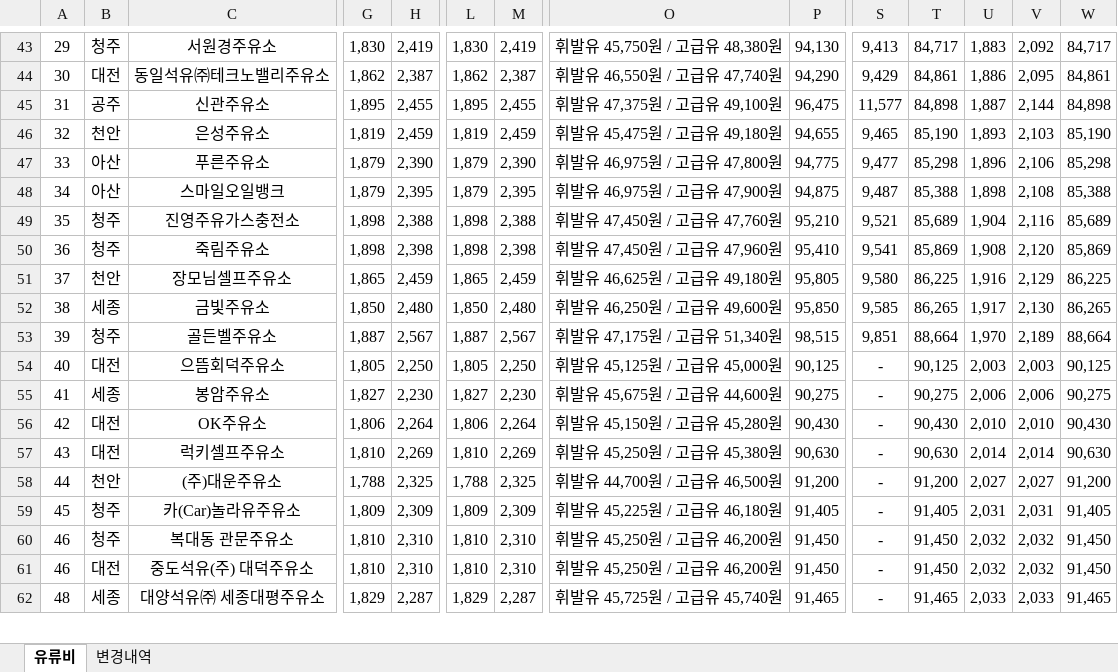
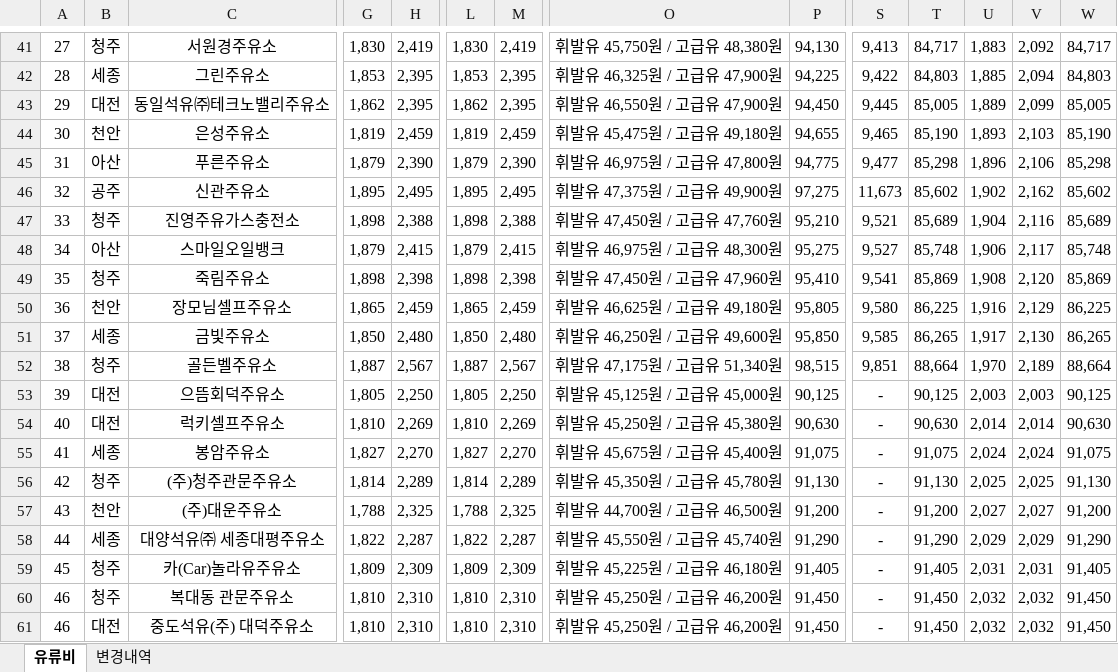
Before and after one commit to krwizxp/fcupdater, an Excel workbook: fuel_cost_chungcheong.xlsx, sheet 유류비, drawn as a sheet; only a part is shown, gaps mark what is left out; values as stored, in another font and other column widths than the file's, no borders; removed rows and columns are numbered as before the commit, all else as after; rows hold the shown columns only; the diff covers the shown part only; the diff names each change by its address in the sheet, - before the commit and + after, or states it on an @@ line.

```diff
--- a/fuel_cost_chungcheong.xlsx (sheet 유류비)
+++ b/fuel_cost_chungcheong.xlsx (sheet 유류비)
-A41: 29
+A41: 27
+row 42: 28 | 세종 | 그린주유소 | 1,853 | 2,395 | 1,853 | 2,395 | 휘발유 46,325원 / 고급유 47,900원 | 94,225 | 9,422 | 84,803 | 1,885 | 2,094 | 84,803
-A43: 30
+A43: 29
-H43: 2,387
+H43: 2,395
-M43: 2,387
+M43: 2,395
-O43: 휘발유 46,550원 / 고급유 47,740원
+O43: 휘발유 46,550원 / 고급유 47,900원
-P43: 94,290
+P43: 94,450
-S43: 9,429
+S43: 9,445
-T43: 84,861
+T43: 85,005
-U43: 1,886
+U43: 1,889
-V43: 2,095
+V43: 2,099
-W43: 84,861
+W43: 85,005
-row 45: 31 | 공주 | 신관주유소 | 1,895 | 2,455 | 1,895 | 2,455 | 휘발유 47,375원 / 고급유 49,100원 | 96,475 | 11,577 | 84,898 | 1,887 | 2,144 | 84,898
-A44: 32
+A44: 30
-A45: 33
+A45: 31
-row 48: 34 | 아산 | 스마일오일뱅크 | 1,879 | 2,395 | 1,879 | 2,395 | 휘발유 46,975원 / 고급유 47,900원 | 94,875 | 9,487 | 85,388 | 1,898 | 2,108 | 85,388
+row 46: 32 | 공주 | 신관주유소 | 1,895 | 2,495 | 1,895 | 2,495 | 휘발유 47,375원 / 고급유 49,900원 | 97,275 | 11,673 | 85,602 | 1,902 | 2,162 | 85,602
-A47: 35
+A47: 33
+row 48: 34 | 아산 | 스마일오일뱅크 | 1,879 | 2,415 | 1,879 | 2,415 | 휘발유 46,975원 / 고급유 48,300원 | 95,275 | 9,527 | 85,748 | 1,906 | 2,117 | 85,748
-A49: 36
+A49: 35
-A50: 37
+A50: 36
-A51: 38
+A51: 37
-A52: 39
+A52: 38
-A53: 40
+A53: 39
-row 55: 41 | 세종 | 봉암주유소 | 1,827 | 2,230 | 1,827 | 2,230 | 휘발유 45,675원 / 고급유 44,600원 | 90,275 | - | 90,275 | 2,006 | 2,006 | 90,275
-row 56: 42 | 대전 | OK주유소 | 1,806 | 2,264 | 1,806 | 2,264 | 휘발유 45,150원 / 고급유 45,280원 | 90,430 | - | 90,430 | 2,010 | 2,010 | 90,430
-A54: 43
+A54: 40
+row 55: 41 | 세종 | 봉암주유소 | 1,827 | 2,270 | 1,827 | 2,270 | 휘발유 45,675원 / 고급유 45,400원 | 91,075 | - | 91,075 | 2,024 | 2,024 | 91,075
+row 56: 42 | 청주 | (주)청주관문주유소 | 1,814 | 2,289 | 1,814 | 2,289 | 휘발유 45,350원 / 고급유 45,780원 | 91,130 | - | 91,130 | 2,025 | 2,025 | 91,130
-A57: 44
+A57: 43
+row 58: 44 | 세종 | 대양석유㈜ 세종대평주유소 | 1,822 | 2,287 | 1,822 | 2,287 | 휘발유 45,550원 / 고급유 45,740원 | 91,290 | - | 91,290 | 2,029 | 2,029 | 91,290
-row 62: 48 | 세종 | 대양석유㈜ 세종대평주유소 | 1,829 | 2,287 | 1,829 | 2,287 | 휘발유 45,725원 / 고급유 45,740원 | 91,465 | - | 91,465 | 2,033 | 2,033 | 91,465
```
Also changed, not shown: 48 added rows, 46 removed rows and 131 edited cells elsewhere in this sheet, sheet 변경내역, formulas that keep their value, 5 other files.
